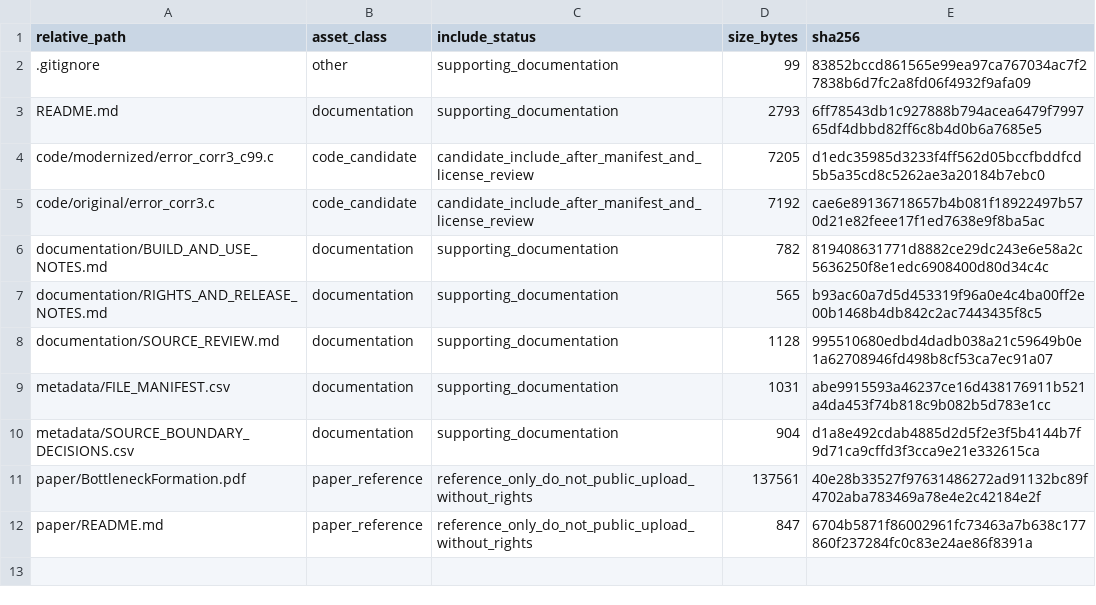
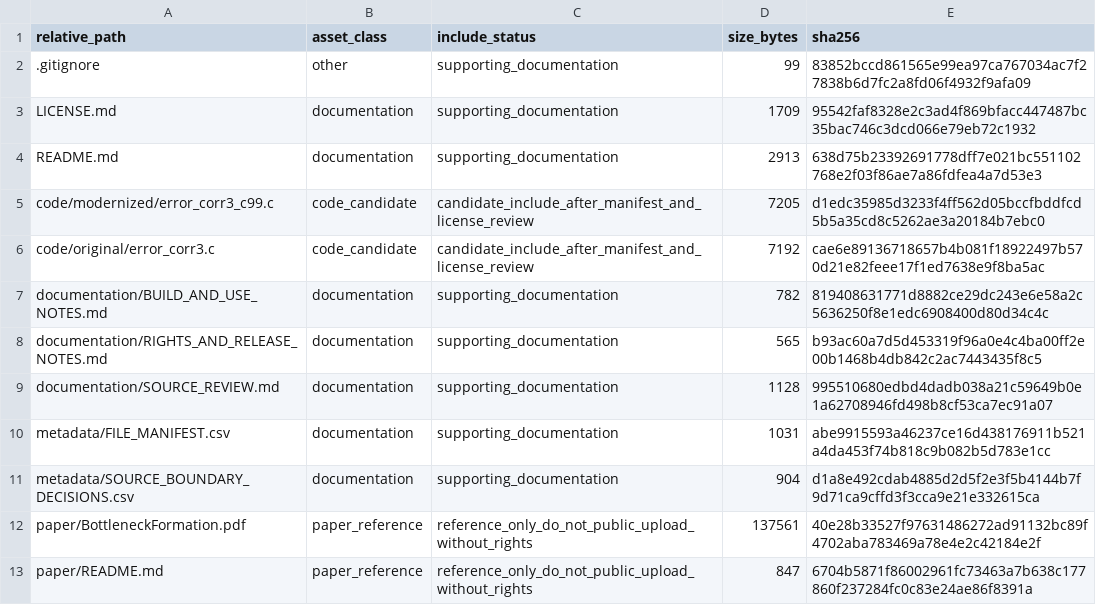
Before and after one commit to dlevinson/paper-2004-01-a-queuing-and-statistical-analysis-of-freeway-bottleneck-formation, a CSV file: PACKAGE_MANIFEST.csv, drawn as a sheet.

Commit message:
Add root license for paper-2004-01 package

```diff
--- a/PACKAGE_MANIFEST.csv
+++ b/PACKAGE_MANIFEST.csv
@@ -2,3 +2,4 @@ relative_path,asset_class,include_status,size_bytes,sha256
 .gitignore,other,supporting_documentation,99,83852bccd861565e99ea97ca767034ac7f27838b6d7fc2a8fd06f4932f9afa09
-README.md,documentation,supporting_documentation,2793,6ff78543db1c927888b794acea6479f799765df4dbbd82ff6c8b4d0b6a7685e5
+LICENSE.md,documentation,supporting_documentation,1709,95542faf8328e2c3ad4f869bfacc447487bc35bac746c3dcd066e79eb72c1932
+README.md,documentation,supporting_documentation,2913,638d75b23392691778dff7e021bc551102768e2f03f86ae7a86fdfea4a7d53e3
 code/modernized/error_corr3_c99.c,code_candidate,candidate_include_after_manifest_and_license_review,7205,d1edc35985d3233f4ff562d05bccfbddfcd5b5a35cd8c5262ae3a20184b7ebc0
```
Also changed, not shown: metadata/FILE_MANIFEST.csv, 4 other files.
